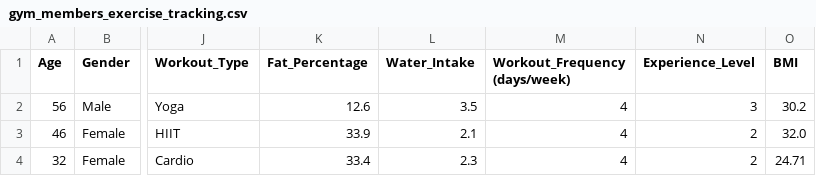
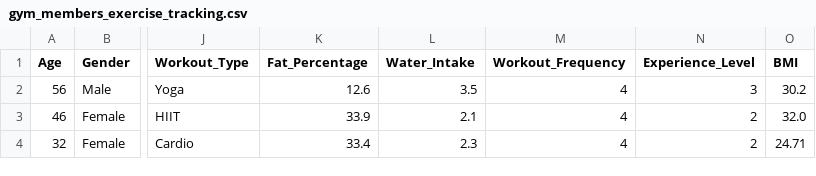
Before and after one commit to nawar27/Stats-for-Business, a CSV file: Stats-5 - Gym Member/gym_members_exercise_tracking.csv, drawn as a sheet; only a part is shown, gaps mark what is left out; the diff names each change by its address in the sheet, - before the commit and + after, or states it on an @@ line.

```diff
--- a/Stats-5 - Gym Member/gym_members_exercise_tracking.csv
+++ b/Stats-5 - Gym Member/gym_members_exercise_tracking.csv
-M1: Workout_Frequency (days/week)
+M1: Workout_Frequency
```
Also changed, not shown: 3 other files.
